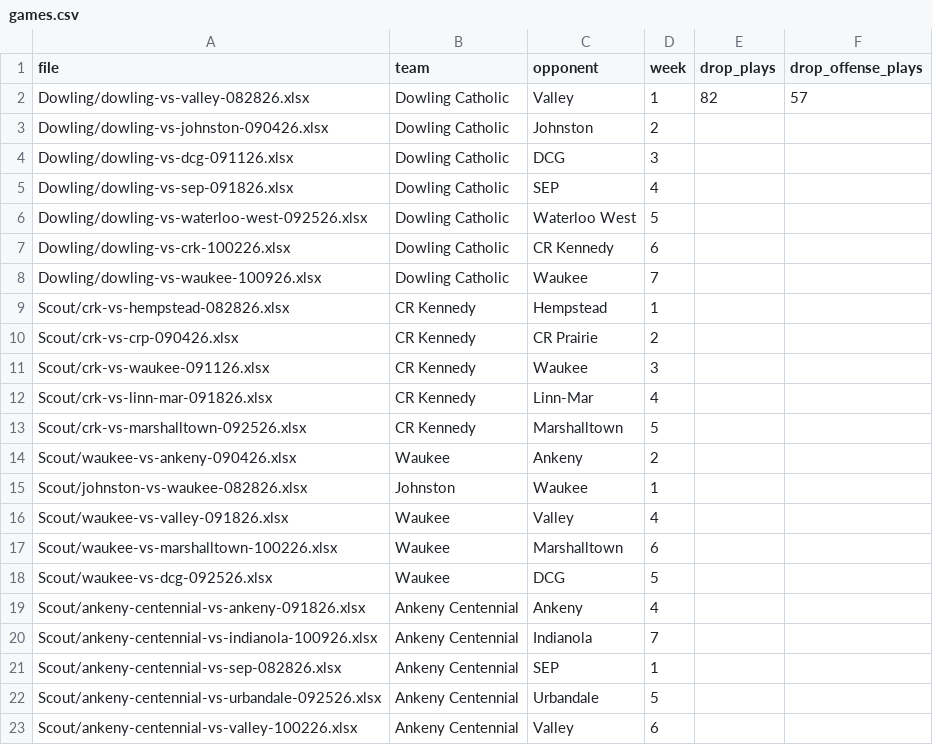
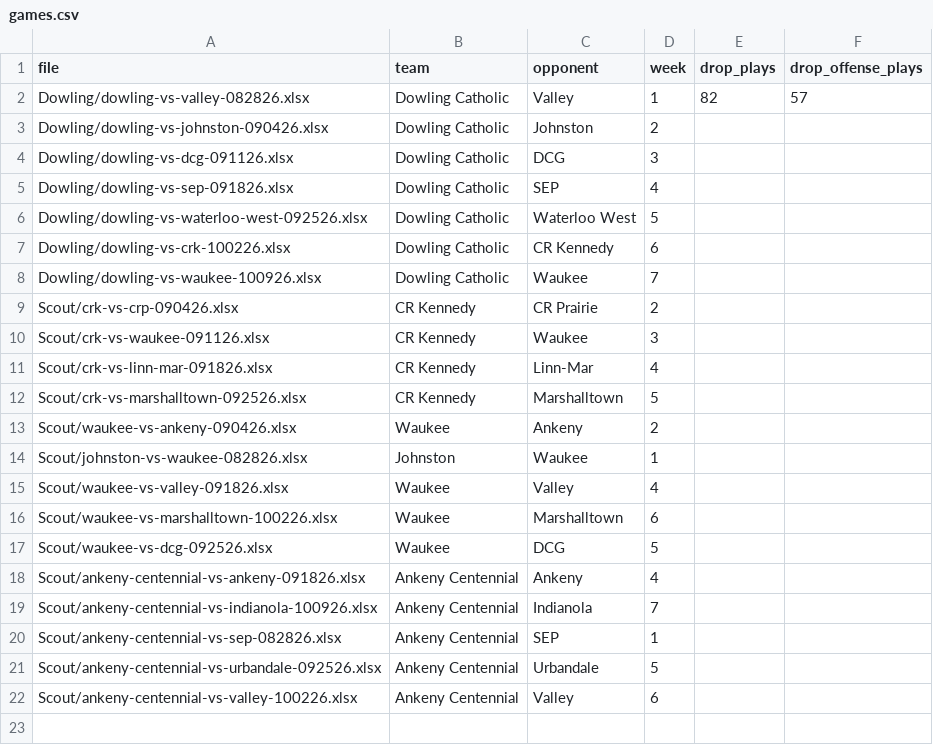
Before and after one commit to zcalvert29/Dowling-Football, a CSV file: games.csv, drawn as a sheet.

```diff
--- a/games.csv
+++ b/games.csv
@@ -8,3 +8,2 @@ Dowling/dowling-vs-crk-100226.xlsx,Dowling Catholic,CR Kennedy,6,,
 Dowling/dowling-vs-waukee-100926.xlsx,Dowling Catholic,Waukee,7,,
-Scout/crk-vs-hempstead-082826.xlsx,CR Kennedy,Hempstead,1,,
 Scout/crk-vs-crp-090426.xlsx,CR Kennedy,CR Prairie,2,,
```
Also changed, not shown: 1 other file.
